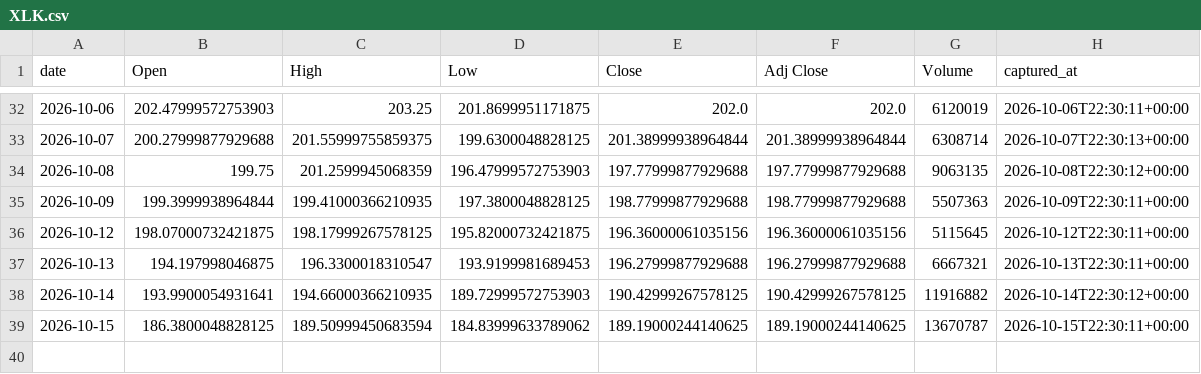
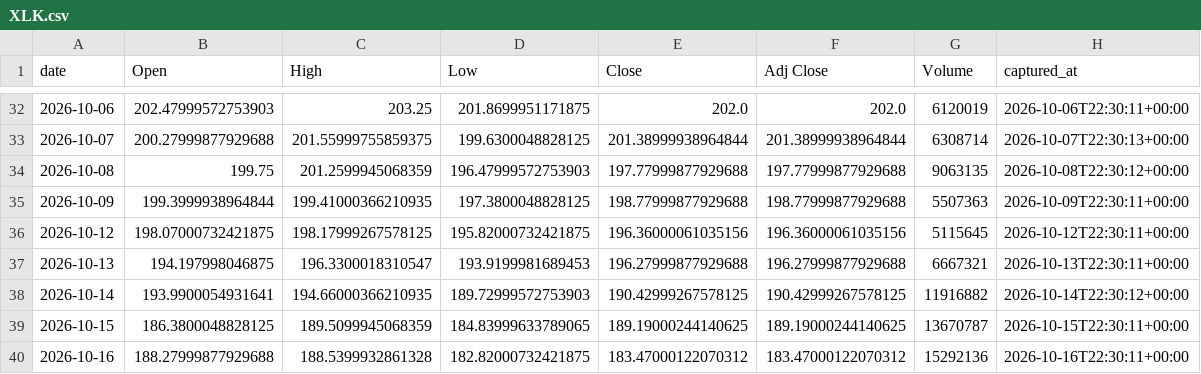
Before and after one commit to holdoutgroot-tech/holdout-ledger, a CSV file: ledger/prices/daily/XLK.csv, drawn as a sheet; only a part is shown, gaps mark what is left out.

Commit message:
ledger sync (33 files)

```diff
--- a/ledger/prices/daily/XLK.csv
+++ b/ledger/prices/daily/XLK.csv
@@ -38,2 +38,3 @@ date,Open,High,Low,Close,Adj Close,Volume,captured_at
 2026-10-14,193.9900054931641,194.66000366210935,189.72999572753903,190.42999267578125,190.42999267578125,11916882,2026-10-14T22:30:12+00:00
-2026-10-15,186.3800048828125,189.50999450683594,184.83999633789062,189.19000244140625,189.19000244140625,13670787,2026-10-15T22:30:11+00:00
+2026-10-15,186.3800048828125,189.5099945068359,184.83999633789065,189.19000244140625,189.19000244140625,13670787,2026-10-15T22:30:11+00:00
+2026-10-16,188.27999877929688,188.5399932861328,182.82000732421875,183.47000122070312,183.47000122070312,15292136,2026-10-16T22:30:11+00:00
```
Also changed, not shown: ledger/prices/daily/DIA.csv, ledger/prices/daily/FXB.csv, 30 other files.
